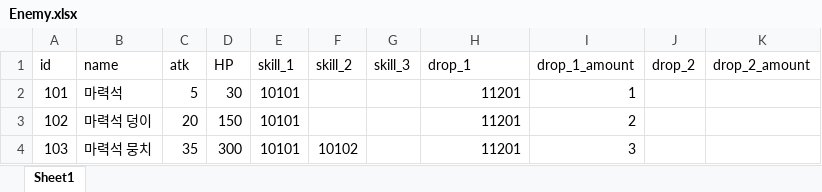
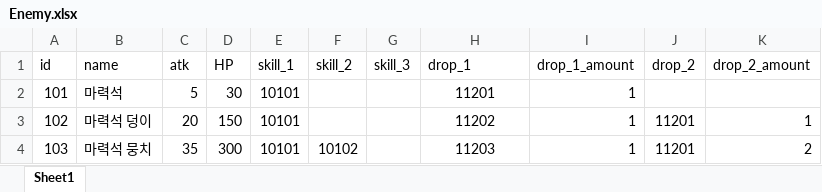
Before and after one commit to graduprojct/basefile, an Excel workbook: 문서/Enemy.xlsx, sheet Sheet1, drawn as a sheet; values as stored, in another font and other column widths than the file's, no borders; the diff names each change by its address in the sheet, - before the commit and + after, or states it on an @@ line.

```diff
--- a/문서/Enemy.xlsx (sheet Sheet1)
+++ b/문서/Enemy.xlsx (sheet Sheet1)
-H2:H4 alignment: right
+H2:H4 alignment: center
-H3 (drop_1): 11201
+H3 (drop_1): 11202
-I3 (drop_1_amount): 2
+I3 (drop_1_amount): 1
-J3:J4 (drop_2): (empty)
+J3:J4 (drop_2): 11201
-K3 (drop_2_amount): (empty)
+K3 (drop_2_amount): 1
-H4 (drop_1): 11201
+H4 (drop_1): 11203
-I4 (drop_1_amount): 3
+I4 (drop_1_amount): 1
-K4 (drop_2_amount): (empty)
+K4 (drop_2_amount): 2
```
Also changed, not shown: 문서/Class.xlsx, 문서/SkillRank.xlsx, 7 other files.
